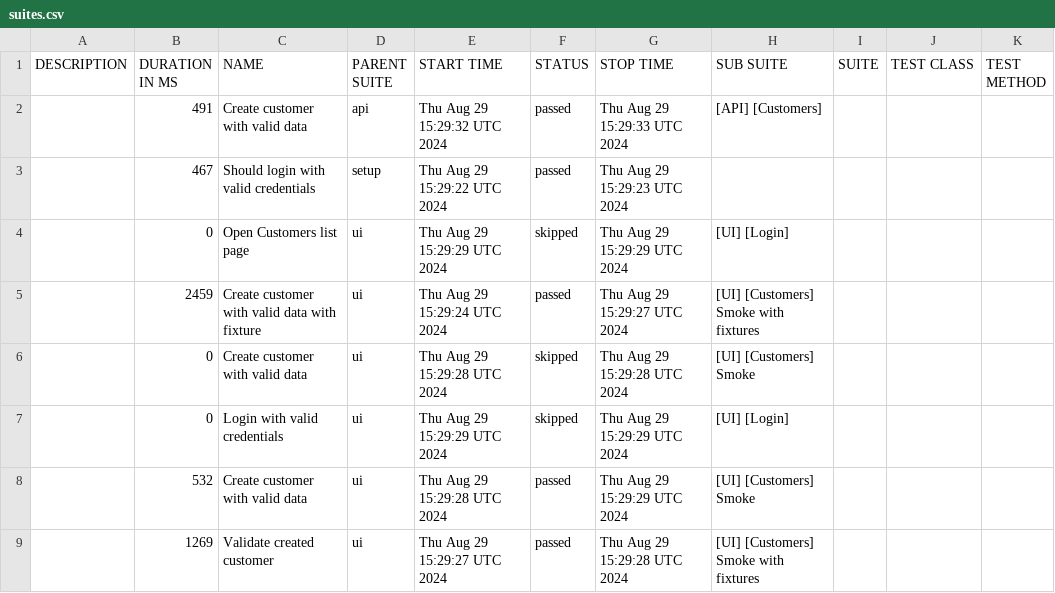
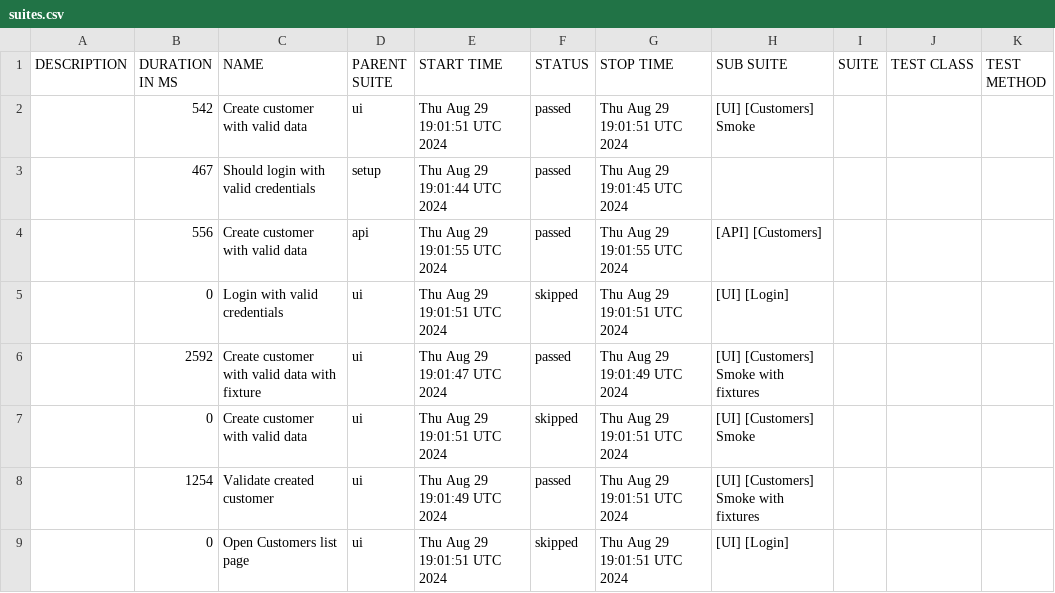
Before and after one commit to anatoly-karpovich/aqa-pw-2, a CSV file: allure-report/data/suites.csv, drawn as a sheet.

```diff
--- a/allure-report/data/suites.csv
+++ b/allure-report/data/suites.csv
@@ -1,9 +1,9 @@
 "DESCRIPTION","DURATION IN MS","NAME","PARENT SUITE","START TIME","STATUS","STOP TIME","SUB SUITE","SUITE","TEST CLASS","TEST METHOD"
-"","491","Create customer with valid data","api","Thu Aug 29 15:29:32 UTC 2024","passed","Thu Aug 29 15:29:33 UTC 2024","[API] [Customers]","","",""
-"","467","Should login with valid credentials","setup","Thu Aug 29 15:29:22 UTC 2024","passed","Thu Aug 29 15:29:23 UTC 2024","","","",""
-"","0","Open Customers list page","ui","Thu Aug 29 15:29:29 UTC 2024","skipped","Thu Aug 29 15:29:29 UTC 2024","[UI] [Login]","","",""
-"","2459","Create customer with valid data with fixture","ui","Thu Aug 29 15:29:24 UTC 2024","passed","Thu Aug 29 15:29:27 UTC 2024","[UI] [Customers] Smoke with fixtures","","",""
-"","0","Create customer with valid data","ui","Thu Aug 29 15:29:28 UTC 2024","skipped","Thu Aug 29 15:29:28 UTC 2024","[UI] [Customers] Smoke","","",""
-"","0","Login with valid credentials","ui","Thu Aug 29 15:29:29 UTC 2024","skipped","Thu Aug 29 15:29:29 UTC 2024","[UI] [Login]","","",""
-"","532","Create customer with valid data","ui","Thu Aug 29 15:29:28 UTC 2024","passed","Thu Aug 29 15:29:29 UTC 2024","[UI] [Customers] Smoke","","",""
-"","1269","Validate created customer","ui","Thu Aug 29 15:29:27 UTC 2024","passed","Thu Aug 29 15:29:28 UTC 2024","[UI] [Customers] Smoke with fixtures","","",""
+"","542","Create customer with valid data","ui","Thu Aug 29 19:01:51 UTC 2024","passed","Thu Aug 29 19:01:51 UTC 2024","[UI] [Customers] Smoke","","",""
+"","467","Should login with valid credentials","setup","Thu Aug 29 19:01:44 UTC 2024","passed","Thu Aug 29 19:01:45 UTC 2024","","","",""
+"","556","Create customer with valid data","api","Thu Aug 29 19:01:55 UTC 2024","passed","Thu Aug 29 19:01:55 UTC 2024","[API] [Customers]","","",""
+"","0","Login with valid credentials","ui","Thu Aug 29 19:01:51 UTC 2024","skipped","Thu Aug 29 19:01:51 UTC 2024","[UI] [Login]","","",""
+"","2592","Create customer with valid data with fixture","ui","Thu Aug 29 19:01:47 UTC 2024","passed","Thu Aug 29 19:01:49 UTC 2024","[UI] [Customers] Smoke with fixtures","","",""
+"","0","Create customer with valid data","ui","Thu Aug 29 19:01:51 UTC 2024","skipped","Thu Aug 29 19:01:51 UTC 2024","[UI] [Customers] Smoke","","",""
+"","1254","Validate created customer","ui","Thu Aug 29 19:01:49 UTC 2024","passed","Thu Aug 29 19:01:51 UTC 2024","[UI] [Customers] Smoke with fixtures","","",""
+"","0","Open Customers list page","ui","Thu Aug 29 19:01:51 UTC 2024","skipped","Thu Aug 29 19:01:51 UTC 2024","[UI] [Login]","","",""
```
Also changed, not shown: 30 other files.
